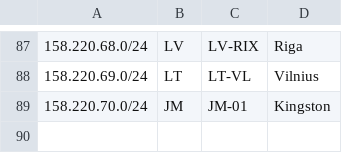
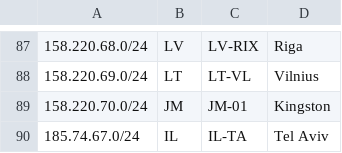
Before and after one commit to fthoene/geofeed, a CSV file: geofeed.csv, drawn as a sheet; only a part is shown, gaps mark what is left out; the diff names each change by its address in the sheet, - before the commit and + after, or states it on an @@ line.

Commit message:
Update geofeed.csv
added Israel

```diff
--- a/geofeed.csv
+++ b/geofeed.csv
+row 90: 185.74.67.0/24 | IL | IL-TA | Tel Aviv
```
